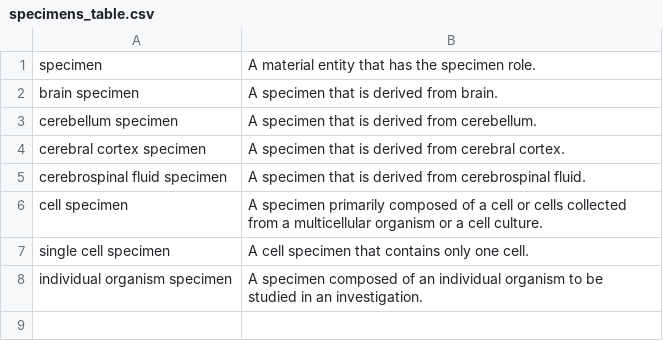
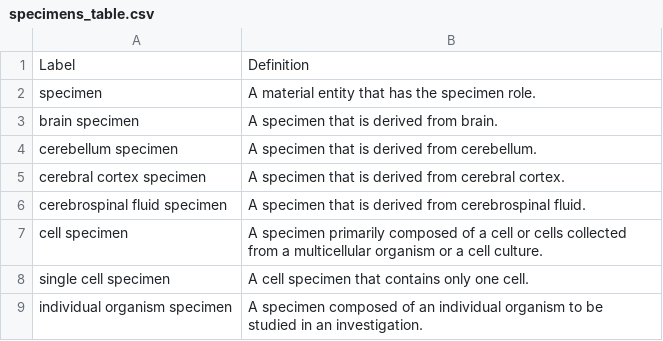
Before and after one commit to patrick-lloyd-ray/controlled-vocabularies.github.io, a CSV file: specimens_table.csv, drawn as a sheet; the diff names each change by its address in the sheet, - before the commit and + after, or states it on an @@ line.

Commit message:
Update specimens_table.csv

```diff
--- a/specimens_table.csv
+++ b/specimens_table.csv
+row 1: Label | Definition
```
